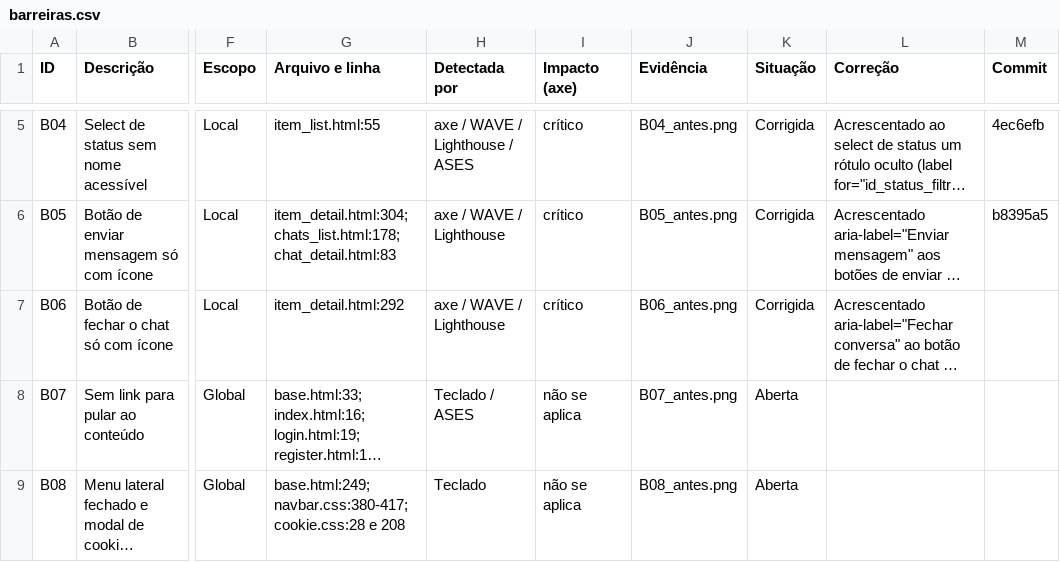
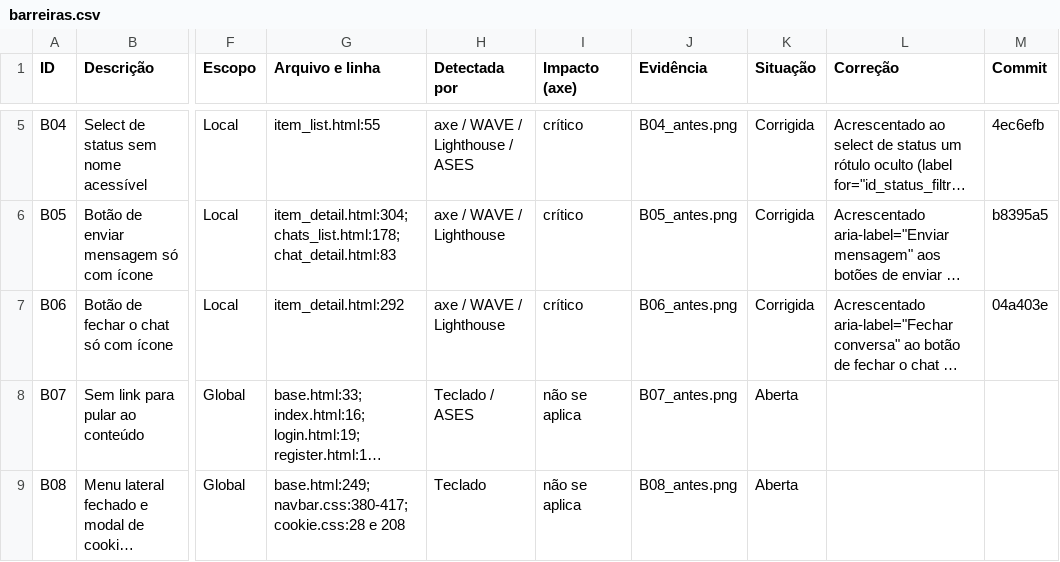
Before and after one commit to gabryellgs/projeto-find, a CSV file: acessibilidade/barreiras.csv, drawn as a sheet; only a part is shown, gaps mark what is left out; long unchanged cells end in …; the diff names each change by its address in the sheet, - before the commit and + after, or states it on an @@ line.

Commit message:
hash da B06

```diff
--- a/acessibilidade/barreiras.csv
+++ b/acessibilidade/barreiras.csv
-M7 (Commit): (empty)
+M7 (Commit): 04a403e
```
